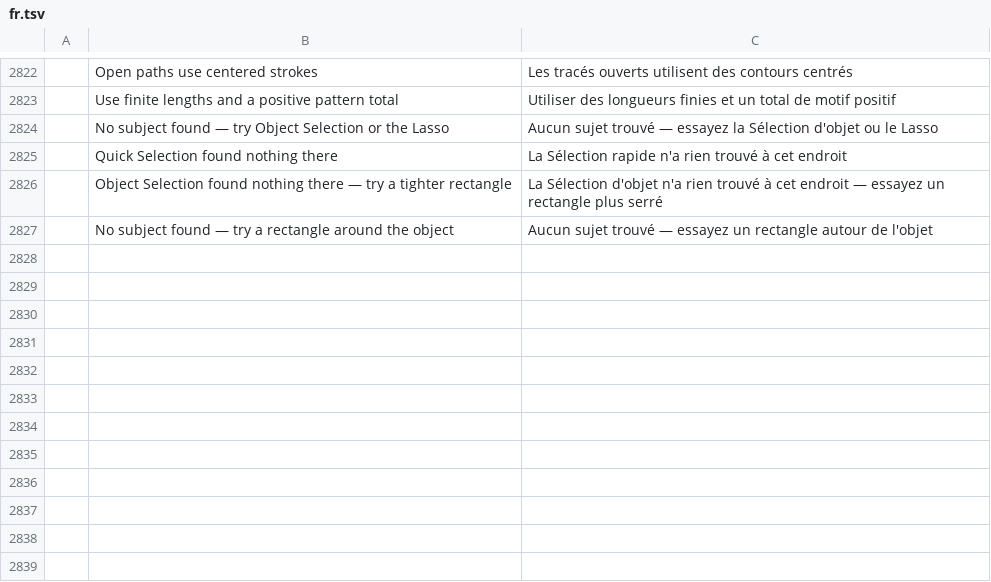
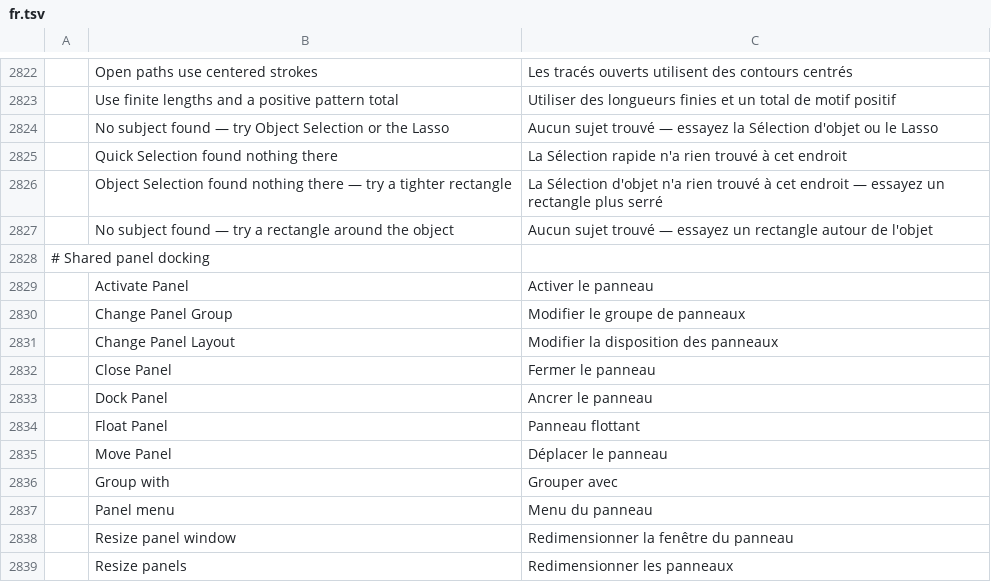
Before and after one commit to jorgerjimenez/United-Editer, a TSV file: photocraft/crates/ui-egui/src/i18n/fr.tsv, drawn as a sheet; only a part is shown, gaps mark what is left out; the diff names each change by its address in the sheet, - before the commit and + after, or states it on an @@ line.

```diff
--- a/photocraft/crates/ui-egui/src/i18n/fr.tsv
+++ b/photocraft/crates/ui-egui/src/i18n/fr.tsv
+row 2828: # Shared panel docking
+row 2829:  | Activate Panel | Activer le panneau
+row 2830:  | Change Panel Group | Modifier le groupe de panneaux
+row 2831:  | Change Panel Layout | Modifier la disposition des panneaux
+row 2832:  | Close Panel | Fermer le panneau
+row 2833:  | Dock Panel | Ancrer le panneau
+row 2834:  | Float Panel | Panneau flottant
+row 2835:  | Move Panel | Déplacer le panneau
+row 2836:  | Group with | Grouper avec
+row 2837:  | Panel menu | Menu du panneau
+row 2838:  | Resize panel window | Redimensionner la fenêtre du panneau
+row 2839:  | Resize panels | Redimensionner les panneaux
```
Also changed, not shown: photocraft/crates/ui-egui/src/i18n/de.tsv, photocraft/crates/ui-egui/src/i18n/el.tsv, 48 other files.
